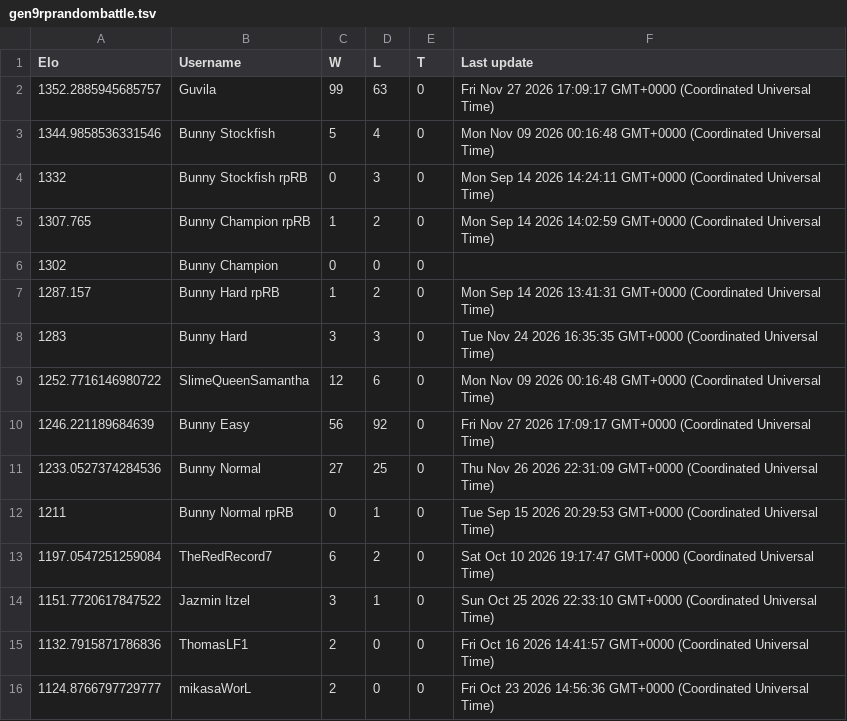
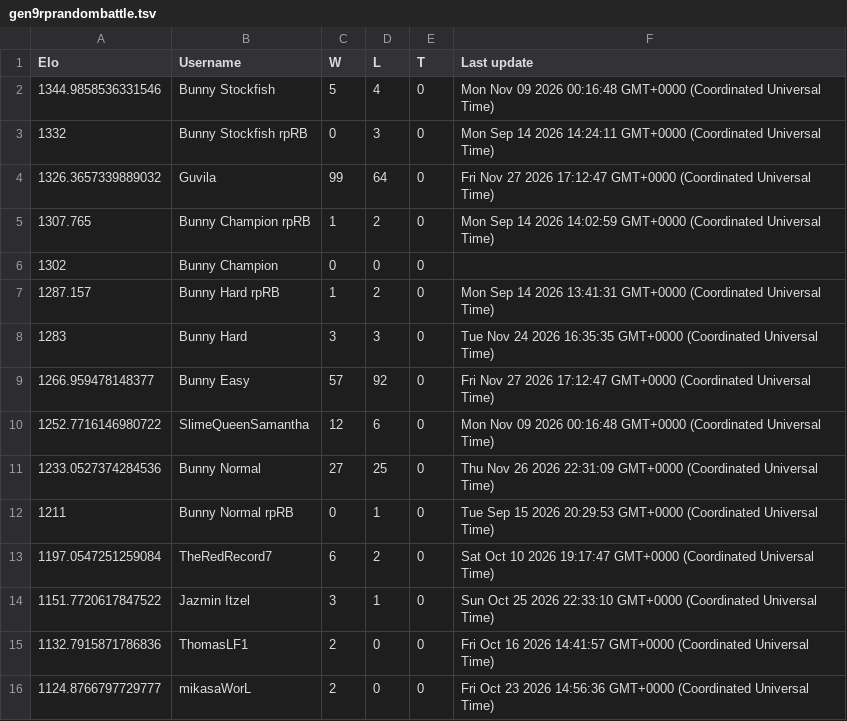
Before and after one commit to Proudkiller0015/velvet-bunny-showdown, a TSV file: data/ladders/gen9rprandombattle.tsv, drawn as a sheet; only a part is shown.

Commit message:
Ladder: gen9rprandombattle [skip render]

```diff
--- a/data/ladders/gen9rprandombattle.tsv
+++ b/data/ladders/gen9rprandombattle.tsv
@@ -1,5 +1,5 @@
 Elo	Username	W	L	T	Last update
-1352.2885945685757	Guvila	99	63	0	Fri Nov 27 2026 17:09:17 GMT+0000 (Coordinated Universal Time)
 1344.9858536331546	Bunny Stockfish	5	4	0	Mon Nov 09 2026 00:16:48 GMT+0000 (Coordinated Universal Time)
 1332	Bunny Stockfish rpRB	0	3	0	Mon Sep 14 2026 14:24:11 GMT+0000 (Coordinated Universal Time)
+1326.3657339889032	Guvila	99	64	0	Fri Nov 27 2026 17:12:47 GMT+0000 (Coordinated Universal Time)
 1307.765	Bunny Champion rpRB	1	2	0	Mon Sep 14 2026 14:02:59 GMT+0000 (Coordinated Universal Time)
@@ -8,4 +8,4 @@ Elo	Username	W	L	T	Last update
 1283	Bunny Hard	3	3	0	Tue Nov 24 2026 16:35:35 GMT+0000 (Coordinated Universal Time)
+1266.959478148377	Bunny Easy	57	92	0	Fri Nov 27 2026 17:12:47 GMT+0000 (Coordinated Universal Time)
 1252.7716146980722	SlimeQueenSamantha	12	6	0	Mon Nov 09 2026 00:16:48 GMT+0000 (Coordinated Universal Time)
-1246.221189684639	Bunny Easy	56	92	0	Fri Nov 27 2026 17:09:17 GMT+0000 (Coordinated Universal Time)
 1233.0527374284536	Bunny Normal	27	25	0	Thu Nov 26 2026 22:31:09 GMT+0000 (Coordinated Universal Time)
```
